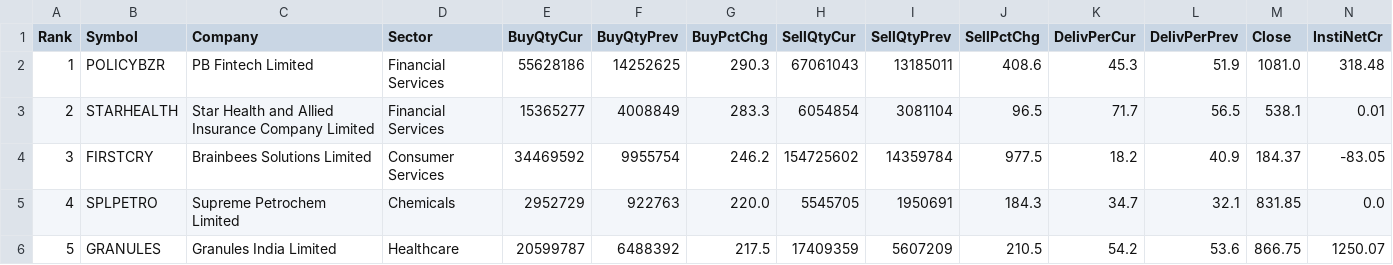
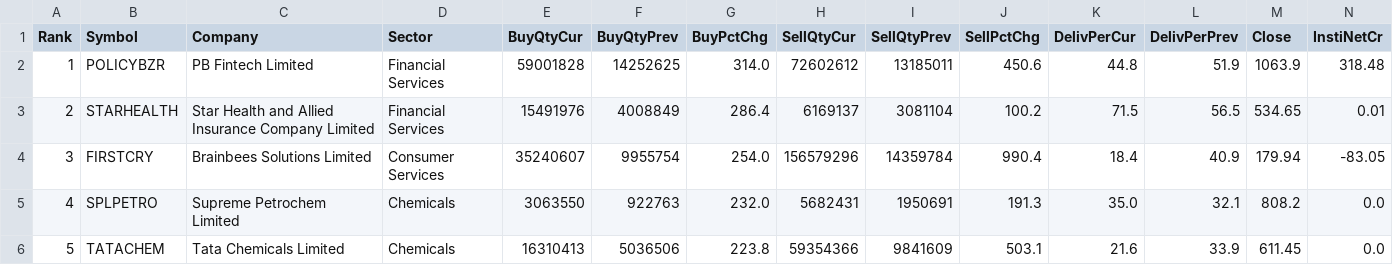
Before and after one commit to heartaltafhussain-lgtm/insti-tracker, a CSV file: INSTI_MonthlyTop5.csv, drawn as a sheet; only a part is shown; the diff covers the shown part only; the diff names each change by its address in the sheet, - before the commit and + after, or states it on an @@ line.

```diff
--- a/INSTI_MonthlyTop5.csv
+++ b/INSTI_MonthlyTop5.csv
-E2 (BuyQtyCur): 55628186
+E2 (BuyQtyCur): 59001828
-G2 (BuyPctChg): 290.3
+G2 (BuyPctChg): 314.0
-H2 (SellQtyCur): 67061043
+H2 (SellQtyCur): 72602612
-J2 (SellPctChg): 408.6
+J2 (SellPctChg): 450.6
-K2 (DelivPerCur): 45.3
+K2 (DelivPerCur): 44.8
-M2 (Close): 1081.0
+M2 (Close): 1063.9
-E3 (BuyQtyCur): 15365277
+E3 (BuyQtyCur): 15491976
-G3 (BuyPctChg): 283.3
+G3 (BuyPctChg): 286.4
-H3 (SellQtyCur): 6054854
+H3 (SellQtyCur): 6169137
-J3 (SellPctChg): 96.5
+J3 (SellPctChg): 100.2
-K3 (DelivPerCur): 71.7
+K3 (DelivPerCur): 71.5
-M3 (Close): 538.1
+M3 (Close): 534.65
-E4 (BuyQtyCur): 34469592
+E4 (BuyQtyCur): 35240607
-G4 (BuyPctChg): 246.2
+G4 (BuyPctChg): 254.0
-H4 (SellQtyCur): 154725602
+H4 (SellQtyCur): 156579296
-J4 (SellPctChg): 977.5
+J4 (SellPctChg): 990.4
-K4 (DelivPerCur): 18.2
+K4 (DelivPerCur): 18.4
-M4 (Close): 184.37
+M4 (Close): 179.94
-E5 (BuyQtyCur): 2952729
+E5 (BuyQtyCur): 3063550
-G5 (BuyPctChg): 220.0
+G5 (BuyPctChg): 232.0
-H5 (SellQtyCur): 5545705
+H5 (SellQtyCur): 5682431
-J5 (SellPctChg): 184.3
+J5 (SellPctChg): 191.3
-K5 (DelivPerCur): 34.7
+K5 (DelivPerCur): 35.0
-M5 (Close): 831.85
+M5 (Close): 808.2
-B6 (Symbol): GRANULES
+B6 (Symbol): TATACHEM
-C6 (Company): Granules India Limited
+C6 (Company): Tata Chemicals Limited
-D6 (Sector): Healthcare
+D6 (Sector): Chemicals
-E6 (BuyQtyCur): 20599787
+E6 (BuyQtyCur): 16310413
-F6 (BuyQtyPrev): 6488392
+F6 (BuyQtyPrev): 5036506
-G6 (BuyPctChg): 217.5
+G6 (BuyPctChg): 223.8
-H6 (SellQtyCur): 17409359
+H6 (SellQtyCur): 59354366
-I6 (SellQtyPrev): 5607209
+I6 (SellQtyPrev): 9841609
-J6 (SellPctChg): 210.5
+J6 (SellPctChg): 503.1
-K6 (DelivPerCur): 54.2
+K6 (DelivPerCur): 21.6
-L6 (DelivPerPrev): 53.6
+L6 (DelivPerPrev): 33.9
-M6 (Close): 866.75
+M6 (Close): 611.45
-N6 (InstiNetCr): 1250.07
+N6 (InstiNetCr): 0.0
```
Also changed, not shown: 1 edited cell elsewhere in this file, INSTI_Accumulation.csv, INSTI_Deals.csv, 6 other files.
